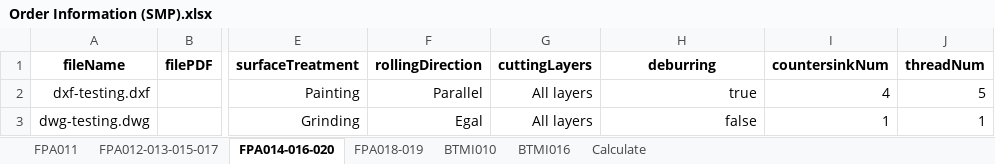
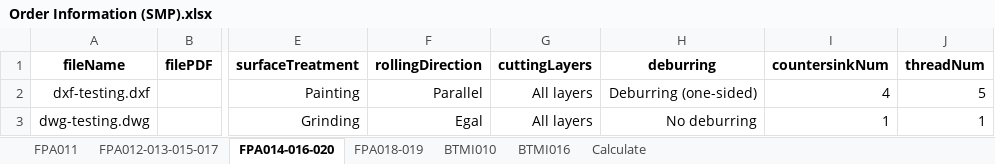
Before and after one commit to baothuy/gocad-auto-katalon, an Excel workbook: Data/Sheet Metal Part/Order/Order Information (SMP).xlsx, sheet FPA014-016-020, drawn as a sheet; only a part is shown, gaps mark what is left out; values as stored, in another font and other column widths than the file's, no borders; the diff names each change by its address in the sheet, - before the commit and + after, or states it on an @@ line.

Commit message:
fix bug deburring field change UI

```diff
--- a/Data/Sheet Metal Part/Order/Order Information (SMP).xlsx (sheet FPA014-016-020)
+++ b/Data/Sheet Metal Part/Order/Order Information (SMP).xlsx (sheet FPA014-016-020)
-H2 (deburring): true
+H2 (deburring): Deburring (one-sided)
-H3 (deburring): false
+H3 (deburring): No deburring
```
Also changed, not shown: sheet FPA012-013-015-017, sheet FPA018-019, sheet BTMI016, sheet BTMI010, sheet FPA011, sheet Calculate, Data/Milled Or Turned Parts/Order/Order Information (MTP).xlsx, 51 other files.
